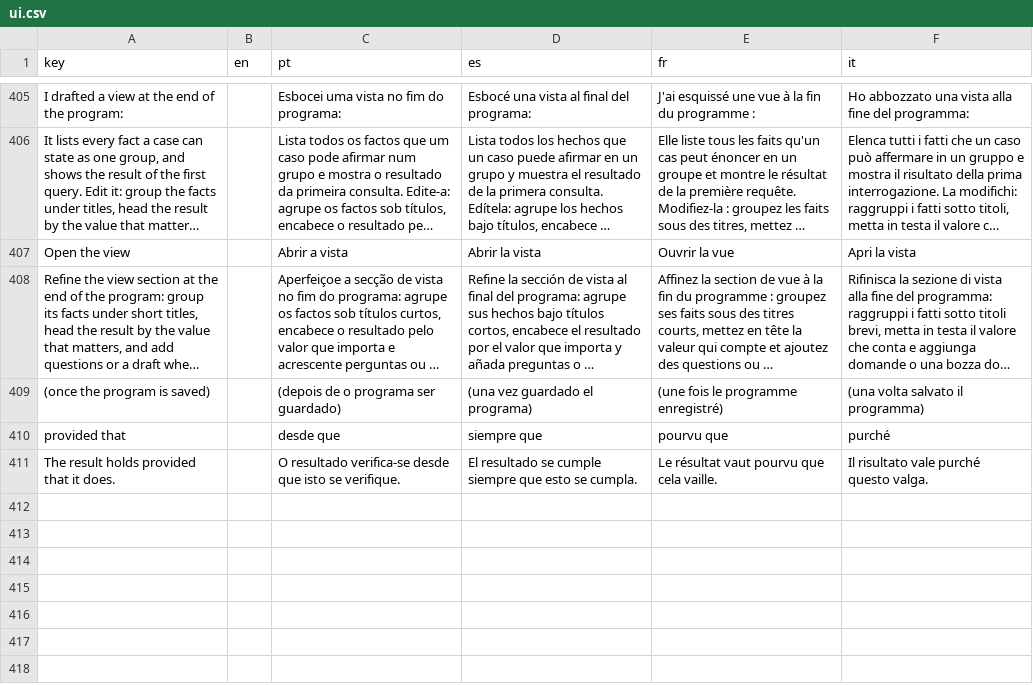
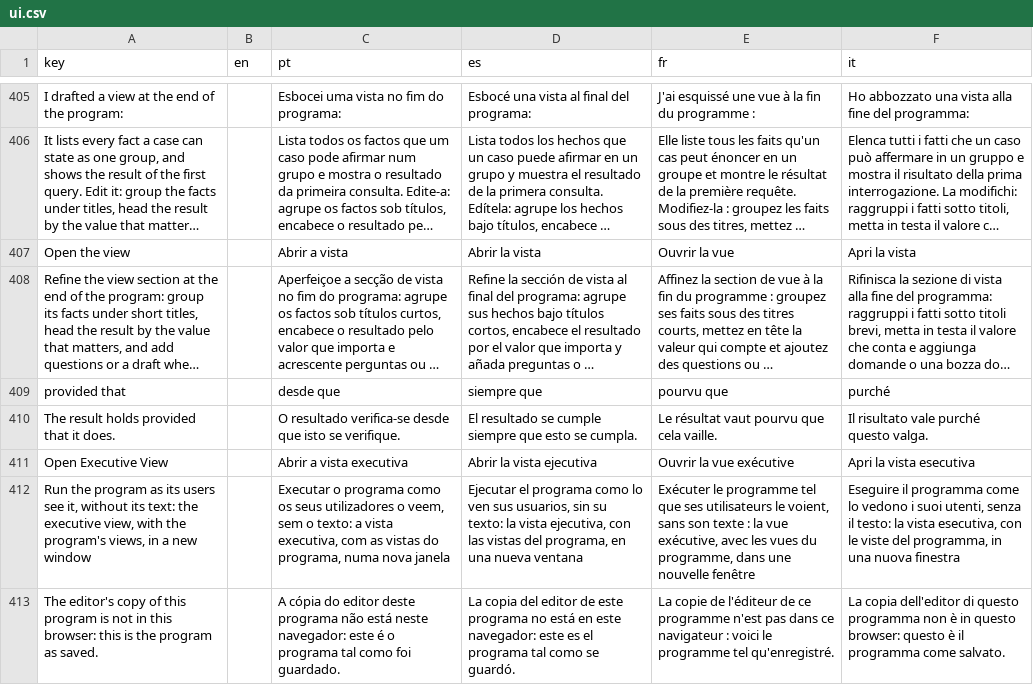
Before and after one commit to LogicalContracts/LogicalEnglish2, a CSV file: i18n/ui.csv, drawn as a sheet; only a part is shown, gaps mark what is left out; long unchanged cells end in …; removed rows and columns are numbered as before the commit, all else as after; the diff names each change by its address in the sheet, - before the commit and + after, or states it on an @@ line.

Commit message:
LE views tweaks and fixes

```diff
--- a/i18n/ui.csv
+++ b/i18n/ui.csv
-row 409: (once the program is saved) |  | (depois de o programa ser guardado) | (una vez guardado el programa) | (une fois le programme enregistré) | (una volta salvato il programma)
+row 411: Open Executive View |  | Abrir a vista executiva | Abrir la vista ejecutiva | Ouvrir la vue exécutive | Apri la vista esecutiva
+row 412: Run the program as its users see it, without its text: the executive view, with the program's views, in a new window |  | Executar o programa como os seus utilizadores o veem, sem o texto: a vista executiva, com as vistas do programa, numa nova janela | Ejecutar el programa como lo ven sus usuarios, sin su texto: la vista ejecutiva, con las vistas del programa, en una nueva ventana | Exécuter le programme tel que ses utilisateurs le voient, sans son texte : la vue exécutive, avec les vues du programme, dans une nouvelle fenêtre | Eseguire il programma come lo vedono i suoi utenti, senza il testo: la vista esecutiva, con le viste del programma, in una nuova finestra
+row 413: The editor's copy of this program is not in this browser: this is the program as saved. |  | A cópia do editor deste programa não está neste navegador: este é o programa tal como foi guardado. | La copia del editor de este programa no está en este navegador: este es el programa tal como se guardó. | La copie de l'éditeur de ce programme n'est pas dans ce navigateur : voici le programme tel qu'enregistré. | La copia dell'editor di questo programma non è in questo browser: questo è il programma come salvato.
```
Also changed, not shown: i18n/messages.csv, 40 other files.
